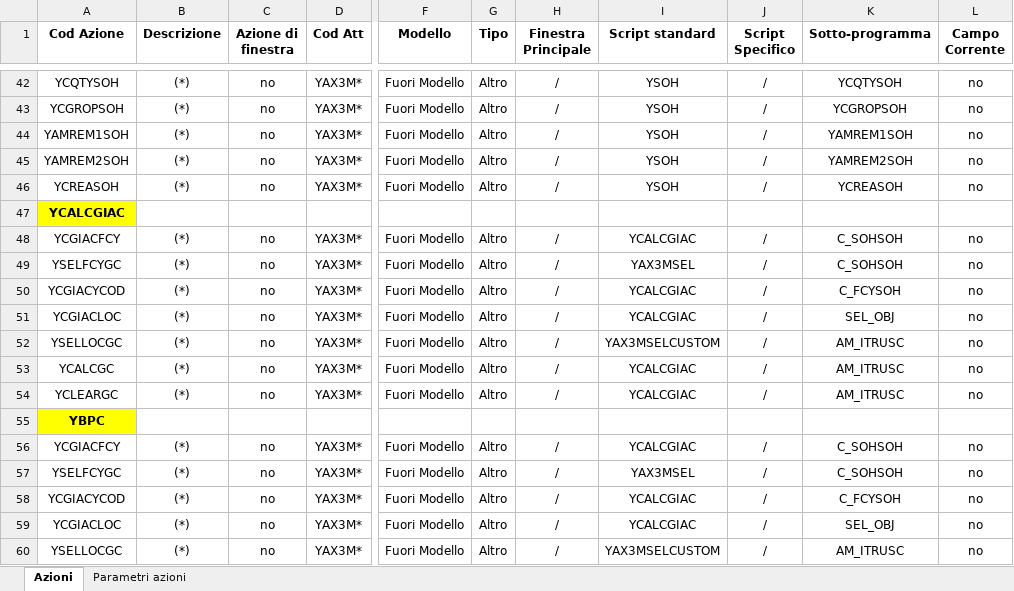
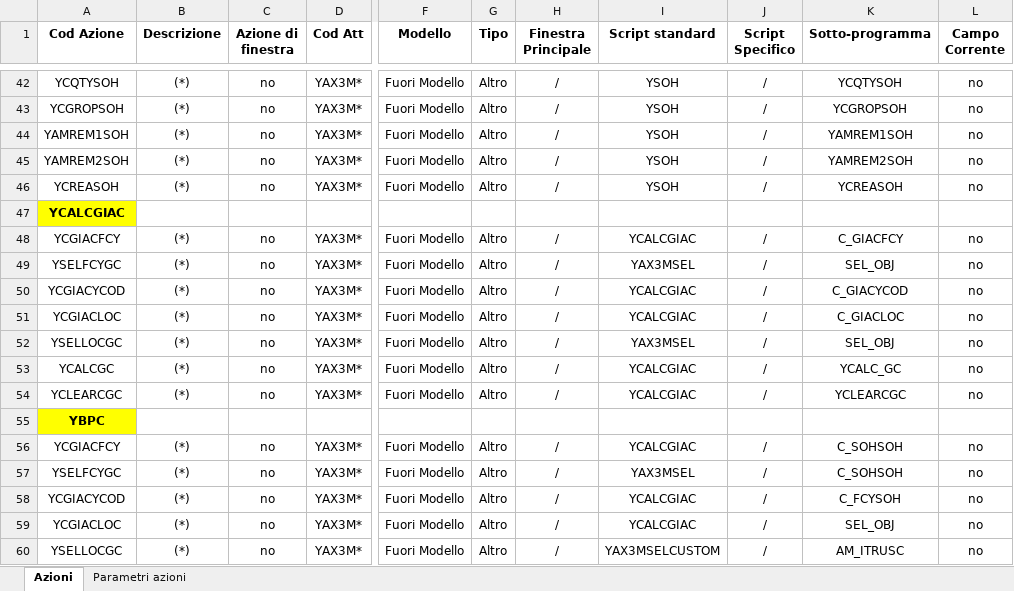
Before and after one commit to argologica/ArgoX3_API_Mobile_CORE, an Excel workbook: action/actionList_appCore.xlsx, sheet Azioni, drawn as a sheet; only a part is shown, gaps mark what is left out; values as stored, in another font and other column widths than the file's, no borders; the diff names each change by its address in the sheet, - before the commit and + after, or states it on an @@ line.

```diff
--- a/action/actionList_appCore.xlsx (sheet Azioni)
+++ b/action/actionList_appCore.xlsx (sheet Azioni)
-K48 (Sotto-programma): C_SOHSOH
+K48 (Sotto-programma): C_GIACFCY
-K49 (Sotto-programma): C_SOHSOH
+K49 (Sotto-programma): SEL_OBJ
-K50 (Sotto-programma): C_FCYSOH
+K50 (Sotto-programma): C_GIACYCOD
-K51 (Sotto-programma): SEL_OBJ
+K51 (Sotto-programma): C_GIACLOC
-I52 (Script standard): YAX3MSELCUSTOM
+I52 (Script standard): YAX3MSEL
-K52 (Sotto-programma): AM_ITRUSC
+K52 (Sotto-programma): SEL_OBJ
-K53 (Sotto-programma): AM_ITRUSC
+K53 (Sotto-programma): YCALC_GC
-A54 (Cod Azione): YCLEARGC
+A54 (Cod Azione): YCLEARCGC
-K54 (Sotto-programma): AM_ITRUSC
+K54 (Sotto-programma): YCLEARCGC
```
Also changed, not shown: function/functionList_appCore.xlsx, localmenu_message/localMenu-mexsList_protocolCore.xlsx, 8 other files.
